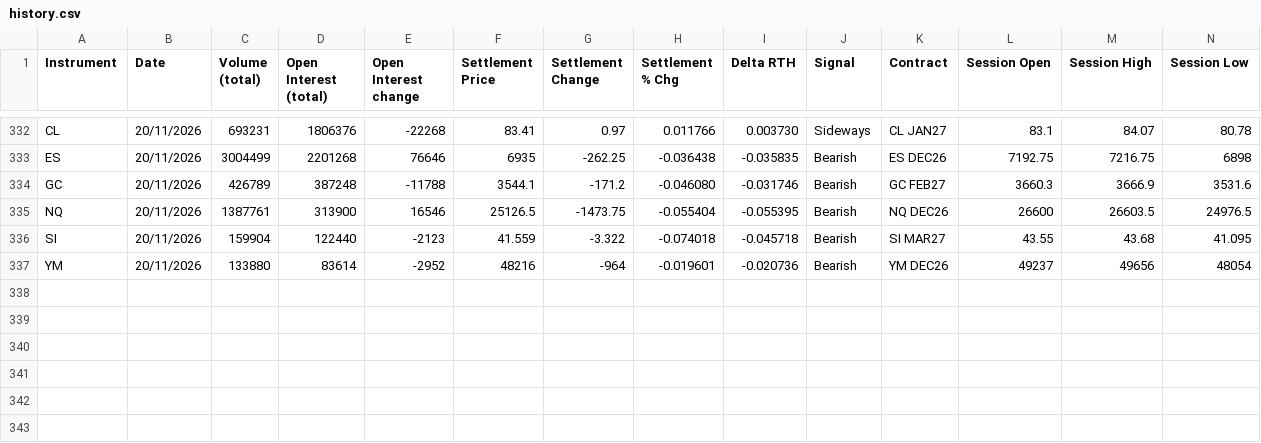
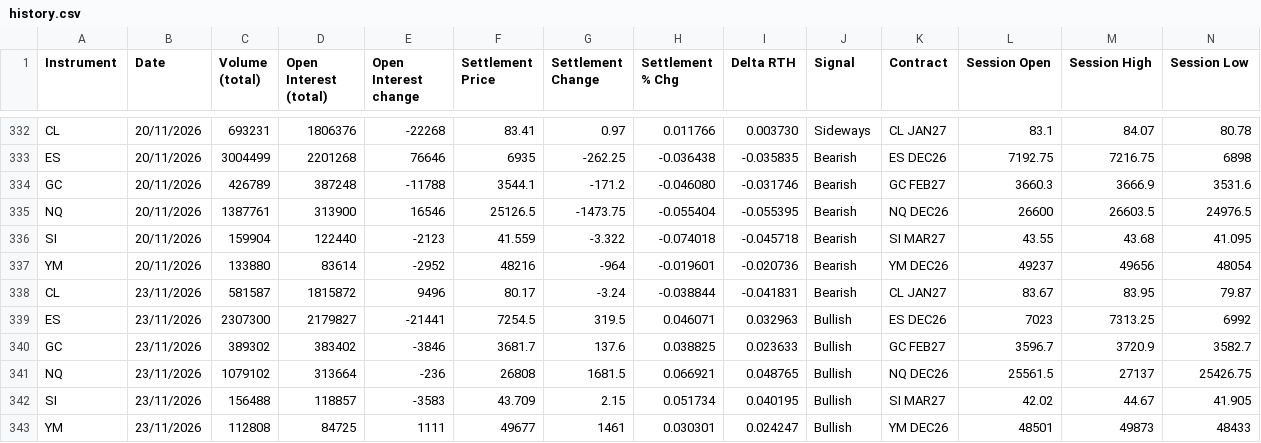
Before and after one commit to AugustoRammauro/cme-bulletin, a CSV file: history.csv, drawn as a sheet; only a part is shown, gaps mark what is left out; rows hold the shown columns only; the diff names each change by its address in the sheet, - before the commit and + after, or states it on an @@ line.

```diff
--- a/history.csv
+++ b/history.csv
+row 338: CL | 23/11/2026 | 581587 | 1815872 | 9496 | 80.17 | -3.24 | -0.038844 | -0.041831 | Bearish | CL JAN27 | 83.67 | 83.95 | 79.87
+row 339: ES | 23/11/2026 | 2307300 | 2179827 | -21441 | 7254.5 | 319.5 | 0.046071 | 0.032963 | Bullish | ES DEC26 | 7023 | 7313.25 | 6992
+row 340: GC | 23/11/2026 | 389302 | 383402 | -3846 | 3681.7 | 137.6 | 0.038825 | 0.023633 | Bullish | GC FEB27 | 3596.7 | 3720.9 | 3582.7
+row 341: NQ | 23/11/2026 | 1079102 | 313664 | -236 | 26808 | 1681.5 | 0.066921 | 0.048765 | Bullish | NQ DEC26 | 25561.5 | 27137 | 25426.75
+row 342: SI | 23/11/2026 | 156488 | 118857 | -3583 | 43.709 | 2.15 | 0.051734 | 0.040195 | Bullish | SI MAR27 | 42.02 | 44.67 | 41.905
+row 343: YM | 23/11/2026 | 112808 | 84725 | 1111 | 49677 | 1461 | 0.030301 | 0.024247 | Bullish | YM DEC26 | 48501 | 49873 | 48433
```
